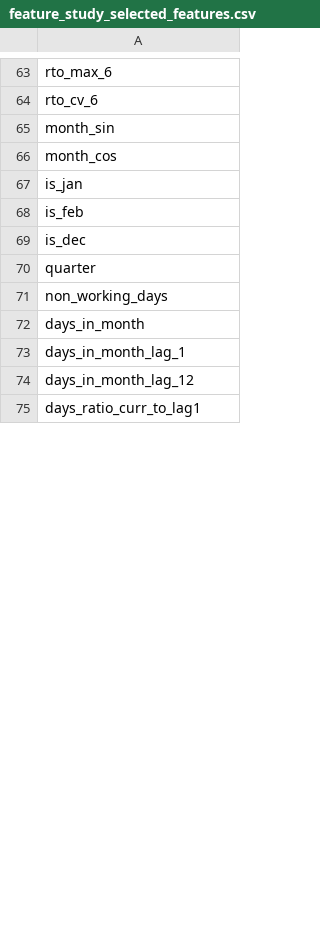
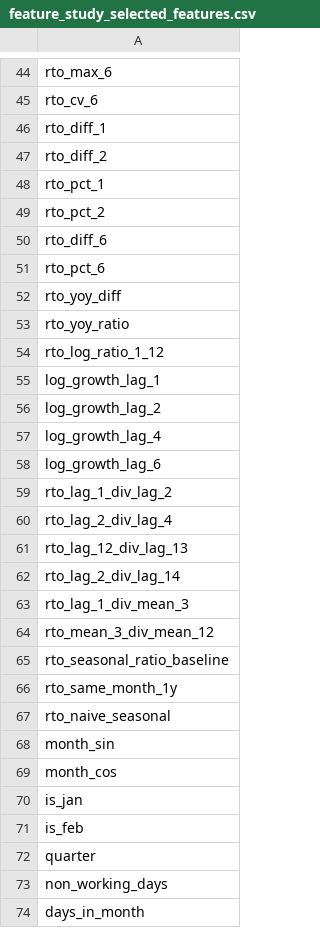
Before and after one commit to danman55575/hack_x5_athlon, a CSV file: experiments/reports/feature_study_selected_features.csv, drawn as a sheet; only a part is shown, gaps mark what is left out; the shorter side is filled out with more unchanged rows; the diff covers the shown part only.

```diff
--- a/experiments/reports/feature_study_selected_features.csv
+++ b/experiments/reports/feature_study_selected_features.csv
@@ -64,2 +45,24 @@ rto_max_6
 rto_cv_6
+rto_diff_1
+rto_diff_2
+rto_pct_1
+rto_pct_2
+rto_diff_6
+rto_pct_6
+rto_yoy_diff
+rto_yoy_ratio
+rto_log_ratio_1_12
+log_growth_lag_1
+log_growth_lag_2
+log_growth_lag_4
+log_growth_lag_6
+rto_lag_1_div_lag_2
+rto_lag_2_div_lag_4
+rto_lag_12_div_lag_13
+rto_lag_2_div_lag_14
+rto_lag_1_div_mean_3
+rto_mean_3_div_mean_12
+rto_seasonal_ratio_baseline
+rto_same_month_1y
+rto_naive_seasonal
 month_sin
@@ -68,3 +71,2 @@ is_jan
 is_feb
-is_dec
 quarter
```
Also changed, not shown: 15 added rows, 26 removed rows and 1 edited cell elsewhere in this file, experiments/reports/best_models.csv, experiments/reports/feature_study_results.csv, 20 other files.
